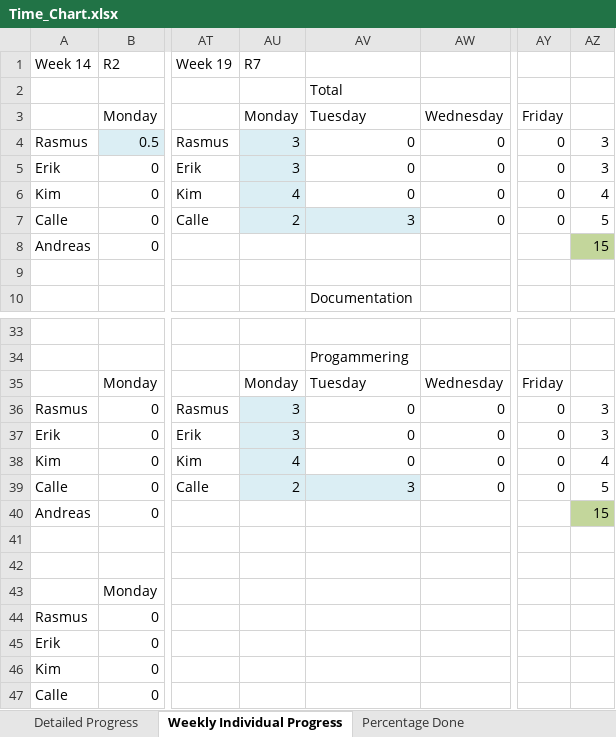
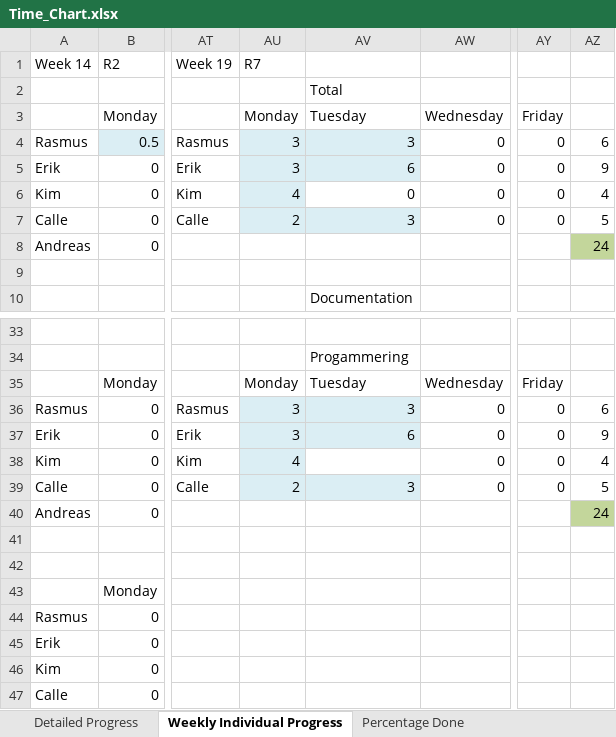
Before and after one commit to rasmustilljander/FOOT_Pacman, an Excel workbook: Reports/Time_Chart.xlsx, sheet Weekly Individual Progress, drawn as a sheet; only a part is shown, gaps mark what is left out; values as stored, in another font and other column widths than the file's, no borders; the diff names each change by its address in the sheet, - before the commit and + after, or states it on an @@ line.

```diff
--- a/Reports/Time_Chart.xlsx (sheet Weekly Individual Progress)
+++ b/Reports/Time_Chart.xlsx (sheet Weekly Individual Progress)
-AV4: 0
+AV4: 3
-AV4:AV5 fill: none
+AV4:AV5 fill: #DBEEF4
-AZ4: 3
+AZ4: 6
-AV5: 0
+AV5: 6
-AZ5: 3
+AZ5: 9
-AZ8: 15
+AZ8: 24
-AV36: 0
+AV36: 3
-AV36:AV37 fill: none
+AV36:AV37 fill: #DBEEF4
-AZ36: 3
+AZ36: 6
-AV37: 0
+AV37: 6
-AZ37: 3
+AZ37: 9
-AV38: 0
+AV38: (empty)
-AZ40: 15
+AZ40: 24
```
Also changed, not shown: sheet Detailed Progress, 1 other file.
